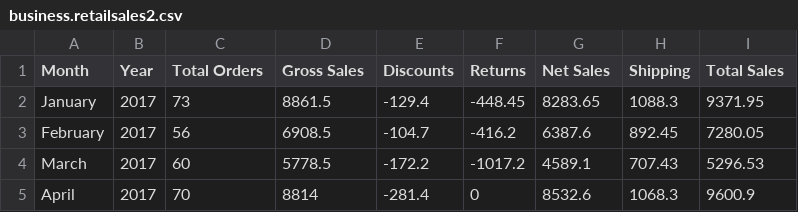
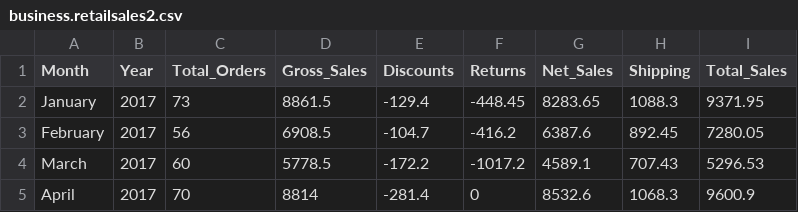
Before and after one commit to mantashashabib/DV4, a CSV file: business.retailsales2.csv, drawn as a sheet; only a part is shown.

Commit message:
Update business.retailsales2.csv

```diff
--- a/business.retailsales2.csv
+++ b/business.retailsales2.csv
@@ -1,2 +1,2 @@
-Month,Year,Total Orders,Gross Sales,Discounts,Returns,Net Sales,Shipping,Total Sales
+Month,Year,Total_Orders,Gross_Sales,Discounts,Returns,Net_Sales,Shipping,Total_Sales
 January,2017,73,8861.5,-129.4,-448.45,8283.65,1088.3,9371.95
```
